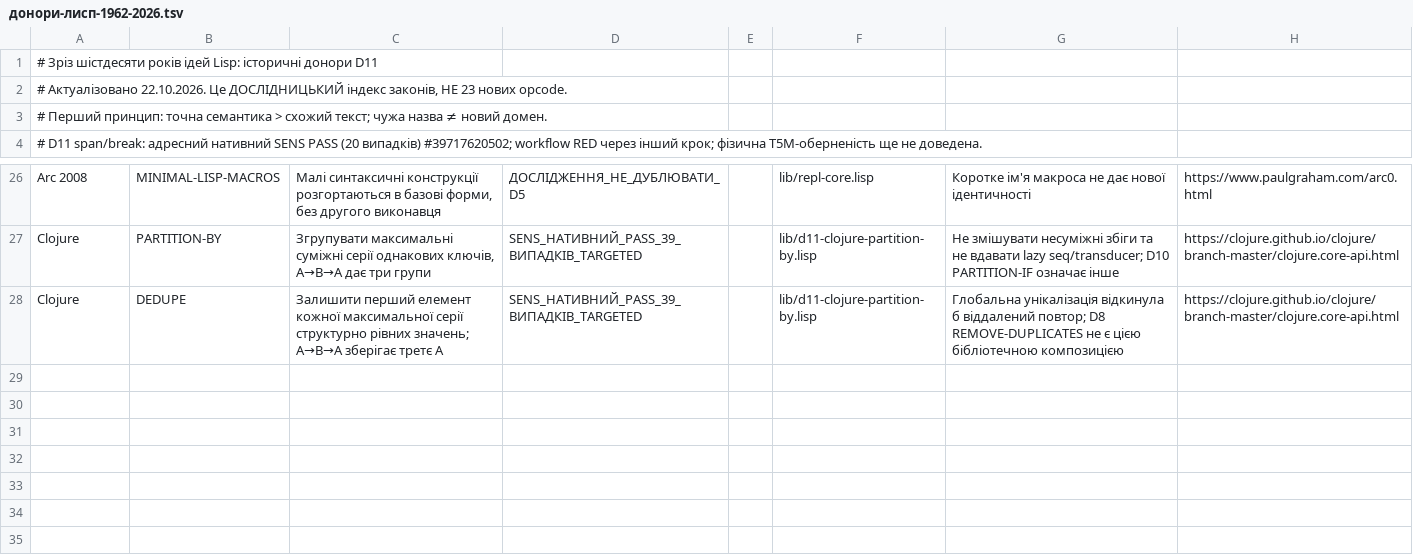
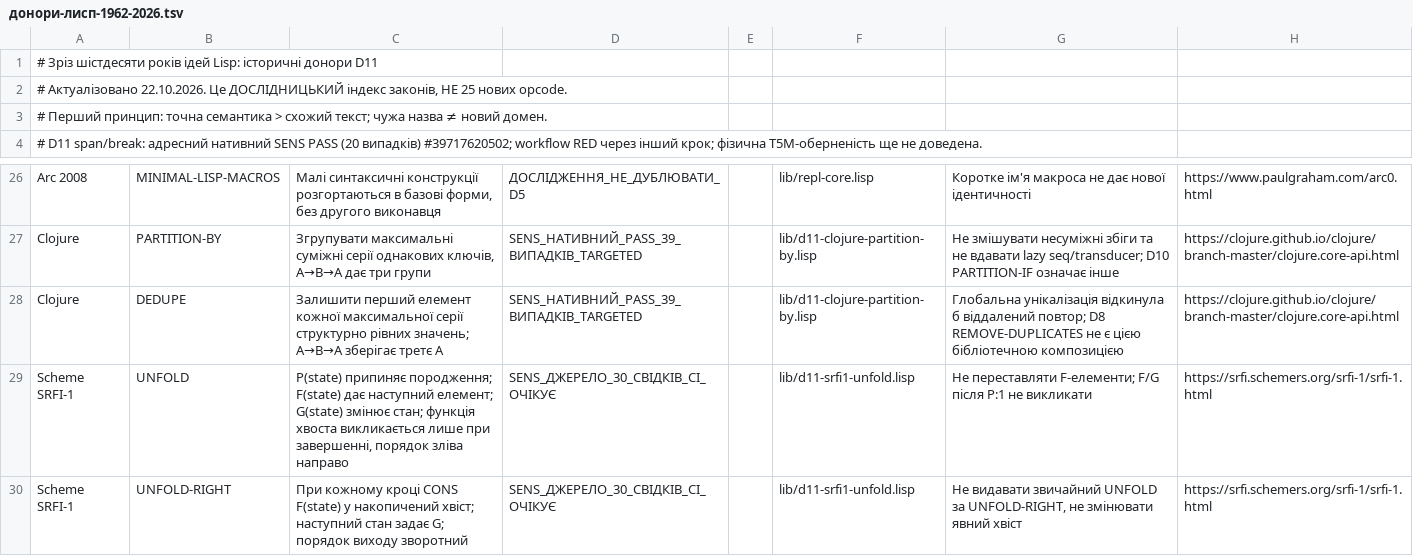
Before and after one commit to juv4uk/sens, a TSV file: knowledge/d11/база-доступних-функцій/донори-лисп-1962-2026.tsv, drawn as a sheet; only a part is shown, gaps mark what is left out.

Commit message:
Д11: історичні UNFOLD та UNFOLD-RIGHT з точними законами і контрприкладами

```diff
--- a/knowledge/d11/база-доступних-функцій/донори-лисп-1962-2026.tsv
+++ b/knowledge/d11/база-доступних-функцій/донори-лисп-1962-2026.tsv
@@ -1,3 +1,3 @@
 # Зріз шістдесяти років ідей Lisp: історичні донори D11
-# Актуалізовано 22.10.2026. Це ДОСЛІДНИЦЬКИЙ індекс законів, НЕ 23 нових opcode.
+# Актуалізовано 22.10.2026. Це ДОСЛІДНИЦЬКИЙ індекс законів, НЕ 25 нових opcode.
 # Перший принцип: точна семантика > схожий текст; чужа назва ≠ новий домен.
@@ -28 +28,3 @@ Clojure	PARTITION-BY	Згрупувати максимальні суміжні
 Clojure	DEDUPE	Залишити перший елемент кожної максимальної серії структурно рівних значень; A→B→A зберігає третє A	SENS_НАТИВНИЙ_PASS_39_ВИПАДКІВ_TARGETED		lib/d11-clojure-partition-by.lisp	Глобальна унікалізація відкинула б віддалений повтор; D8 REMOVE-DUPLICATES не є цією бібліотечною композицією	https://clojure.github.io/clojure/branch-master/clojure.core-api.html
+Scheme SRFI-1	UNFOLD	P(state) припиняє породження; F(state) дає наступний елемент; G(state) змінює стан; функція хвоста викликається лише при завершенні, порядок зліва направо	SENS_ДЖЕРЕЛО_30_СВІДКІВ_CI_ОЧІКУЄ		lib/d11-srfi1-unfold.lisp	Не переставляти F-елементи; F/G після P:1 не викликати	https://srfi.schemers.org/srfi-1/srfi-1.html
+Scheme SRFI-1	UNFOLD-RIGHT	При кожному кроці CONS F(state) у накопичений хвіст; наступний стан задає G; порядок виходу зворотний	SENS_ДЖЕРЕЛО_30_СВІДКІВ_CI_ОЧІКУЄ		lib/d11-srfi1-unfold.lisp	Не видавати звичайний UNFOLD за UNFOLD-RIGHT, не змінювати явний хвіст	https://srfi.schemers.org/srfi-1/srfi-1.html
```
